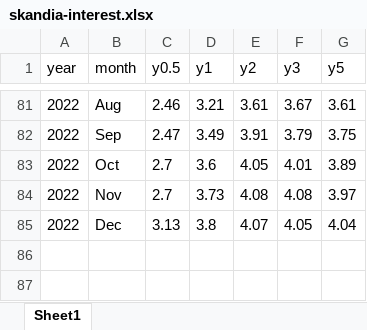
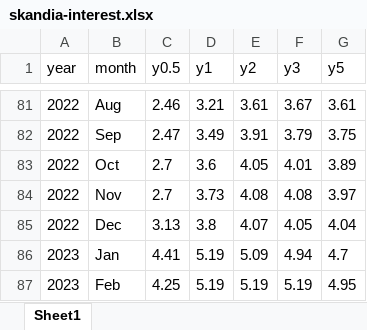
Before and after one commit to royfrancis/sk, an Excel workbook: skandia-interest.xlsx, sheet Sheet1, drawn as a sheet; only a part is shown, gaps mark what is left out; values as stored, in another font and other column widths than the file's, no borders; the diff names each change by its address in the sheet, - before the commit and + after, or states it on an @@ line.

```diff
--- a/skandia-interest.xlsx (sheet Sheet1)
+++ b/skandia-interest.xlsx (sheet Sheet1)
+row 86: 2023 | Jan | 4.41 | 5.19 | 5.09 | 4.94 | 4.7
+row 87: 2023 | Feb | 4.25 | 5.19 | 5.19 | 5.19 | 4.95
```
Also changed, not shown: 1 other file.
